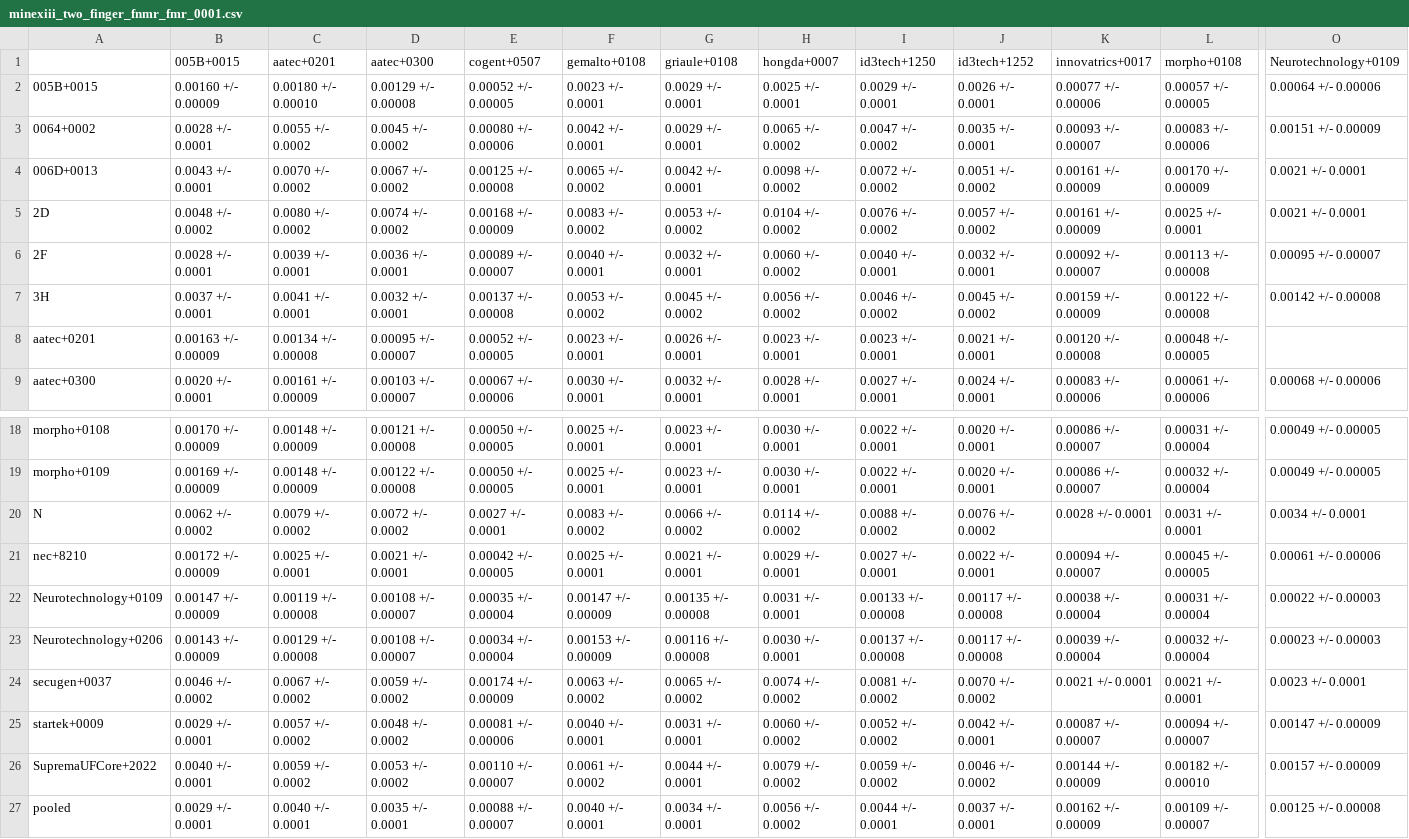
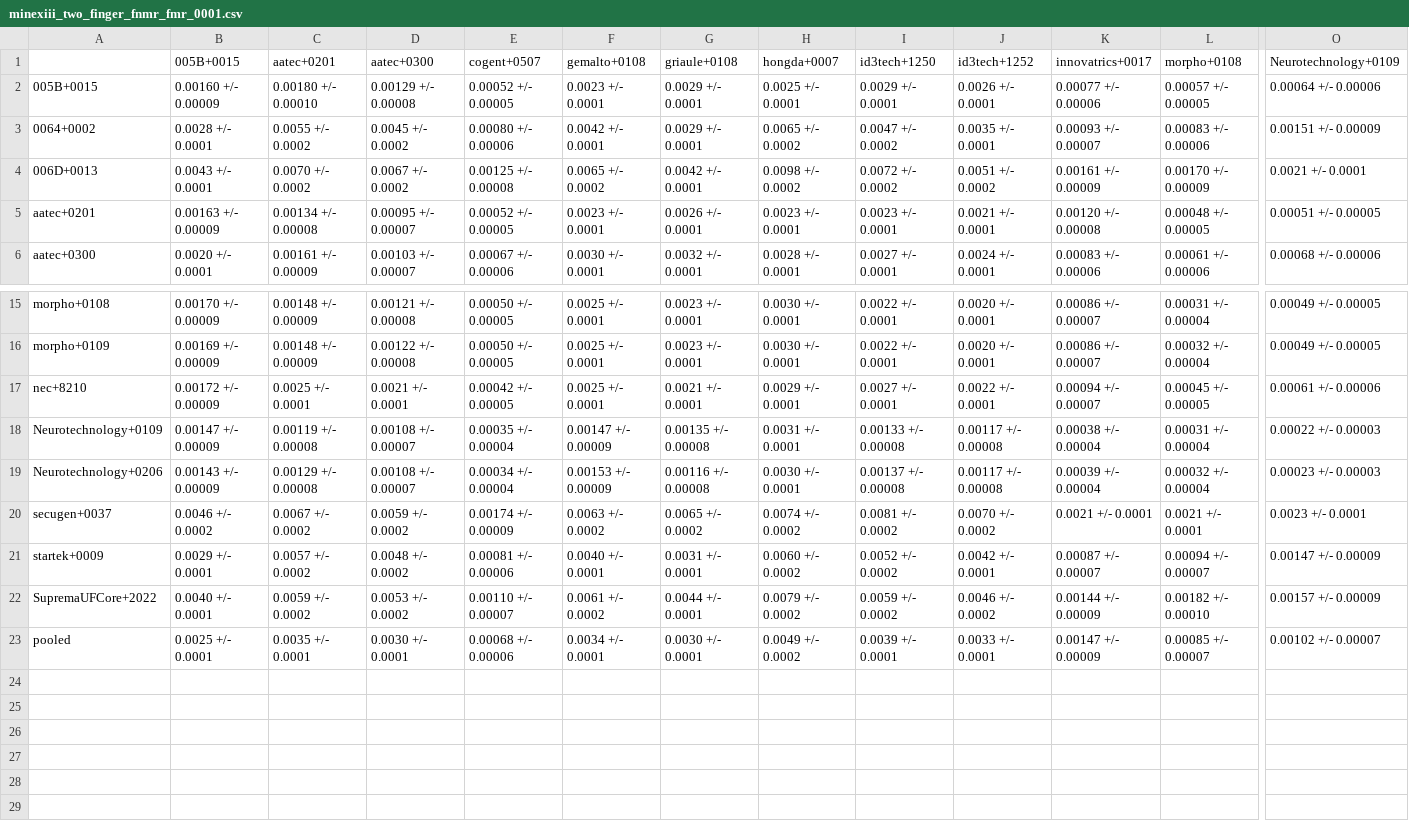
Before and after one commit to usnistgov/minex, a CSV file: results/csvs/minexiii_two_finger_fnmr_fmr_0001.csv, drawn as a sheet; only a part is shown, gaps mark what is left out; removed rows and columns are numbered as before the commit, all else as after; rows hold the shown columns only; the diff covers the shown part only; the diff names each change by its address in the sheet, - before the commit and + after, or states it on an @@ line.

```diff
--- a/results/csvs/minexiii_two_finger_fnmr_fmr_0001.csv
+++ b/results/csvs/minexiii_two_finger_fnmr_fmr_0001.csv
-row 5: 2D | 0.0048 +/- 0.0002 | 0.0080 +/- 0.0002 | 0.0074 +/- 0.0002 | 0.00168 +/- 0.00009 | 0.0083 +/- 0.0002 | 0.0053 +/- 0.0002 | 0.0104 +/- 0.0002 | 0.0076 +/- 0.0002 | 0.0057 +/- 0.0002 | 0.00161 +/- 0.00009 | 0.0025 +/- 0.0001 | 0.0021 +/- 0.0001
-row 6: 2F | 0.0028 +/- 0.0001 | 0.0039 +/- 0.0001 | 0.0036 +/- 0.0001 | 0.00089 +/- 0.00007 | 0.0040 +/- 0.0001 | 0.0032 +/- 0.0001 | 0.0060 +/- 0.0002 | 0.0040 +/- 0.0001 | 0.0032 +/- 0.0001 | 0.00092 +/- 0.00007 | 0.00113 +/- 0.00008 | 0.00095 +/- 0.00007
-row 7: 3H | 0.0037 +/- 0.0001 | 0.0041 +/- 0.0001 | 0.0032 +/- 0.0001 | 0.00137 +/- 0.00008 | 0.0053 +/- 0.0002 | 0.0045 +/- 0.0002 | 0.0056 +/- 0.0002 | 0.0046 +/- 0.0002 | 0.0045 +/- 0.0002 | 0.00159 +/- 0.00009 | 0.00122 +/- 0.00008 | 0.00142 +/- 0.00008
-O5 (Neurotechnology+0109): (empty)
+O5 (Neurotechnology+0109): 0.00051 +/- 0.00005
-row 20: N | 0.0062 +/- 0.0002 | 0.0079 +/- 0.0002 | 0.0072 +/- 0.0002 | 0.0027 +/- 0.0001 | 0.0083 +/- 0.0002 | 0.0066 +/- 0.0002 | 0.0114 +/- 0.0002 | 0.0088 +/- 0.0002 | 0.0076 +/- 0.0002 | 0.0028 +/- 0.0001 | 0.0031 +/- 0.0001 | 0.0034 +/- 0.0001
-B23 (005B+0015): 0.0029 +/- 0.0001
+B23 (005B+0015): 0.0025 +/- 0.0001
-C23 (aatec+0201): 0.0040 +/- 0.0001
+C23 (aatec+0201): 0.0035 +/- 0.0001
-D23 (aatec+0300): 0.0035 +/- 0.0001
+D23 (aatec+0300): 0.0030 +/- 0.0001
-E23 (cogent+0507): 0.00088 +/- 0.00007
+E23 (cogent+0507): 0.00068 +/- 0.00006
-F23 (gemalto+0108): 0.0040 +/- 0.0001
+F23 (gemalto+0108): 0.0034 +/- 0.0001
-G23 (griaule+0108): 0.0034 +/- 0.0001
+G23 (griaule+0108): 0.0030 +/- 0.0001
-H23 (hongda+0007): 0.0056 +/- 0.0002
+H23 (hongda+0007): 0.0049 +/- 0.0002
-I23 (id3tech+1250): 0.0044 +/- 0.0001
+I23 (id3tech+1250): 0.0039 +/- 0.0001
-J23 (id3tech+1252): 0.0037 +/- 0.0001
+J23 (id3tech+1252): 0.0033 +/- 0.0001
-K23 (innovatrics+0017): 0.00162 +/- 0.00009
+K23 (innovatrics+0017): 0.00147 +/- 0.00009
-L23 (morpho+0108): 0.00109 +/- 0.00007
+L23 (morpho+0108): 0.00085 +/- 0.00007
-O23 (Neurotechnology+0109): 0.00125 +/- 0.00008
+O23 (Neurotechnology+0109): 0.00102 +/- 0.00007
```
Also changed, not shown: 4 edited cells elsewhere in this file, results/csvs/minexiii_two_finger_fnmr_fmr_01.csv, 38 other files.
